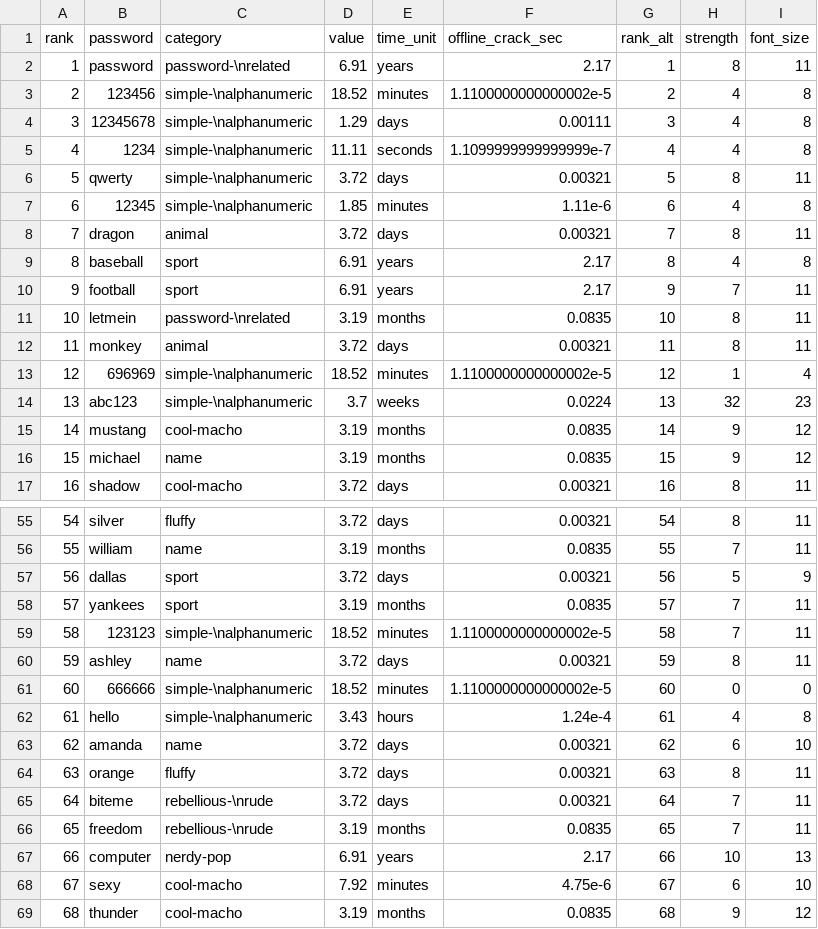
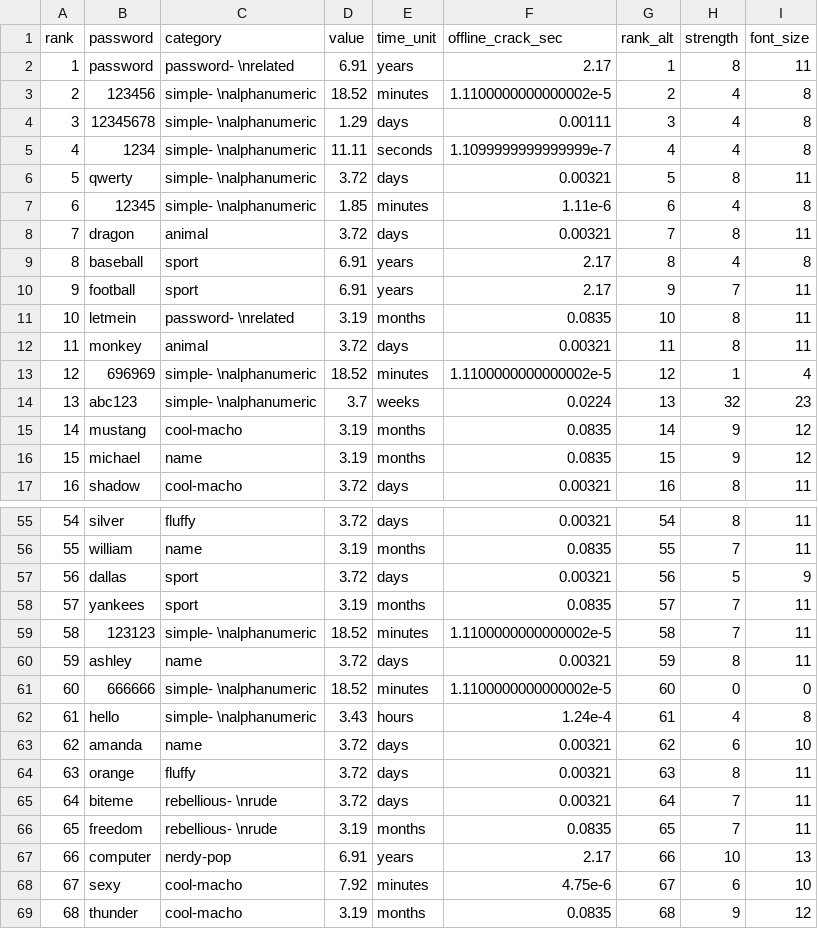
Before and after one commit to lgibson7/ggplot-courses, a CSV file: data/passwords.csv, drawn as a sheet; only a part is shown, gaps mark what is left out; the diff covers the shown part only.

Commit message:
:lipstick: update password data

```diff
--- a/data/passwords.csv
+++ b/data/passwords.csv
@@ -1,8 +1,8 @@
 rank,password,category,value,time_unit,offline_crack_sec,rank_alt,strength,font_size
-1,password,"password-\nrelated",6.91,years,2.17,1,8,11
-2,123456,"simple-\nalphanumeric",18.52,minutes,1.1100000000000002e-5,2,4,8
-3,12345678,"simple-\nalphanumeric",1.29,days,0.00111,3,4,8
-4,1234,"simple-\nalphanumeric",11.11,seconds,1.1099999999999999e-7,4,4,8
-5,qwerty,"simple-\nalphanumeric",3.72,days,0.00321,5,8,11
-6,12345,"simple-\nalphanumeric",1.85,minutes,1.11e-6,6,4,8
+1,password,"password- \nrelated",6.91,years,2.17,1,8,11
+2,123456,"simple- \nalphanumeric",18.52,minutes,1.1100000000000002e-5,2,4,8
+3,12345678,"simple- \nalphanumeric",1.29,days,0.00111,3,4,8
+4,1234,"simple- \nalphanumeric",11.11,seconds,1.1099999999999999e-7,4,4,8
+5,qwerty,"simple- \nalphanumeric",3.72,days,0.00321,5,8,11
+6,12345,"simple- \nalphanumeric",1.85,minutes,1.11e-6,6,4,8
 7,dragon,"animal",3.72,days,0.00321,7,8,11
@@ -10,6 +10,6 @@ rank,password,category,value,time_unit,offline_crack_sec,rank_alt,strength,font_
 9,football,"sport",6.91,years,2.17,9,7,11
-10,letmein,"password-\nrelated",3.19,months,0.0835,10,8,11
+10,letmein,"password- \nrelated",3.19,months,0.0835,10,8,11
 11,monkey,"animal",3.72,days,0.00321,11,8,11
-12,696969,"simple-\nalphanumeric",18.52,minutes,1.1100000000000002e-5,12,1,4
-13,abc123,"simple-\nalphanumeric",3.7,weeks,0.0224,13,32,23
+12,696969,"simple- \nalphanumeric",18.52,minutes,1.1100000000000002e-5,12,1,4
+13,abc123,"simple- \nalphanumeric",3.7,weeks,0.0224,13,32,23
 14,mustang,"cool-macho",3.19,months,0.0835,14,9,12
@@ -58,10 +58,10 @@ rank,password,category,value,time_unit,offline_crack_sec,rank_alt,strength,font_
 57,yankees,"sport",3.19,months,0.0835,57,7,11
-58,123123,"simple-\nalphanumeric",18.52,minutes,1.1100000000000002e-5,58,7,11
+58,123123,"simple- \nalphanumeric",18.52,minutes,1.1100000000000002e-5,58,7,11
 59,ashley,"name",3.72,days,0.00321,59,8,11
-60,666666,"simple-\nalphanumeric",18.52,minutes,1.1100000000000002e-5,60,0,0
-61,hello,"simple-\nalphanumeric",3.43,hours,1.24e-4,61,4,8
+60,666666,"simple- \nalphanumeric",18.52,minutes,1.1100000000000002e-5,60,0,0
+61,hello,"simple- \nalphanumeric",3.43,hours,1.24e-4,61,4,8
 62,amanda,"name",3.72,days,0.00321,62,6,10
 63,orange,"fluffy",3.72,days,0.00321,63,8,11
-64,biteme,"rebellious-\nrude",3.72,days,0.00321,64,7,11
-65,freedom,"rebellious-\nrude",3.19,months,0.0835,65,7,11
+64,biteme,"rebellious- \nrude",3.72,days,0.00321,64,7,11
+65,freedom,"rebellious- \nrude",3.19,months,0.0835,65,7,11
 66,computer,"nerdy-pop",6.91,years,2.17,66,10,13
```
Also changed, not shown: 73 edited cells elsewhere in this file.
